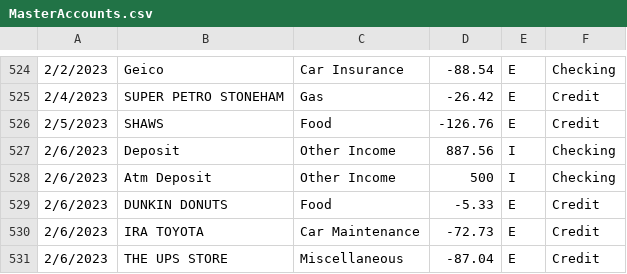
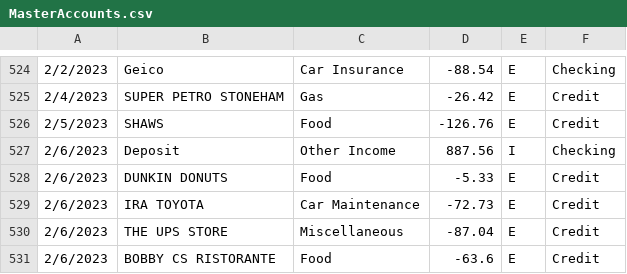
Before and after one commit to ascibelli/Personal-Budget-Tracker, a CSV file: Personal Budget Tracker/MasterAccounts.csv, drawn as a sheet; only a part is shown, gaps mark what is left out; the shorter side is filled out with more unchanged rows; the diff names each change by its address in the sheet, - before the commit and + after, or states it on an @@ line.

```diff
--- a/Personal Budget Tracker/MasterAccounts.csv
+++ b/Personal Budget Tracker/MasterAccounts.csv
-row 528: 2/6/2023 | Atm Deposit | Other Income | 500 | I | Checking
```
Also changed, not shown: Personal Budget Tracker/Budget.csv, 7 other files.
